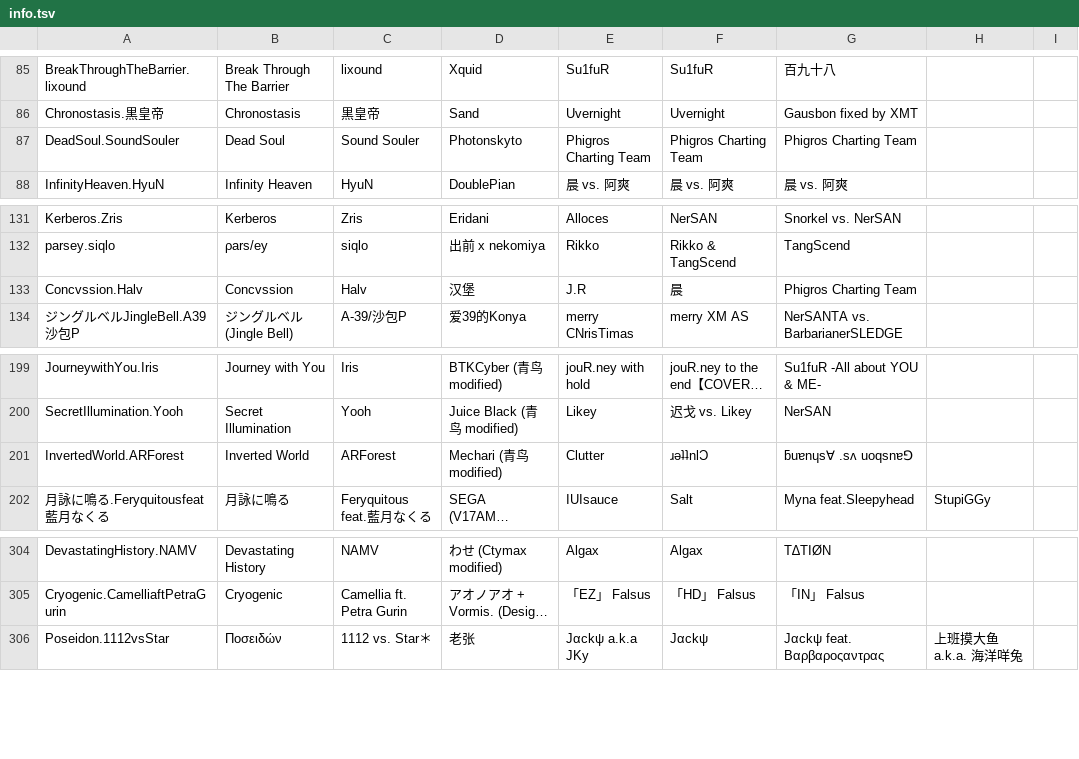
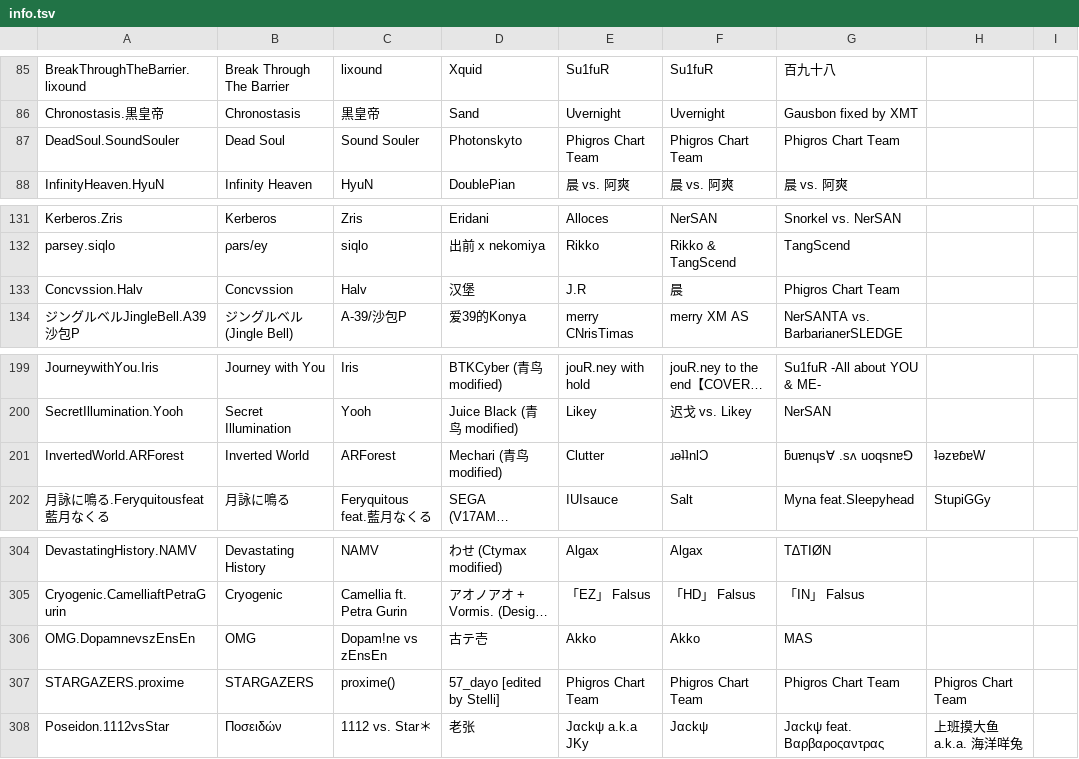
Before and after one commit to Dehou23333-awa/RKS, a TSV file: server/assets/info.tsv, drawn as a sheet; only a part is shown, gaps mark what is left out; long unchanged cells end in …; the diff names each change by its address in the sheet, - before the commit and + after, or states it on an @@ line.

```diff
--- a/server/assets/info.tsv
+++ b/server/assets/info.tsv
-E87: Phigros Charting Team
+E87: Phigros Chart Team
-F87: Phigros Charting Team
+F87: Phigros Chart Team
-G87: Phigros Charting Team
+G87: Phigros Chart Team
-G133: Phigros Charting Team
+G133: Phigros Chart Team
-H201: (empty)
+H201: ʇǝzɐɓɐW
+row 306: OMG.DopamnevszEnsEn | OMG | Dopam!ne vs zEnsEn | 古テ壱 | Akko | Akko | MAS
+row 307: STARGAZERS.proxime | STARGAZERS | proxime() | 57_dayo [edited by Stelli] | Phigros Chart Team | Phigros Chart Team | Phigros Chart Team | Phigros Chart Team
```
Also changed, not shown: server/assets/difficulty.tsv.
